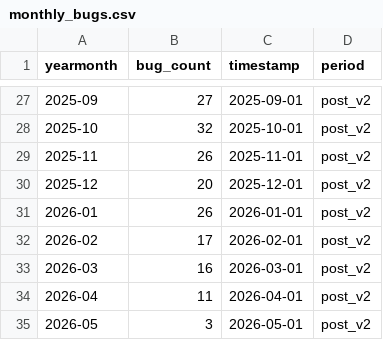
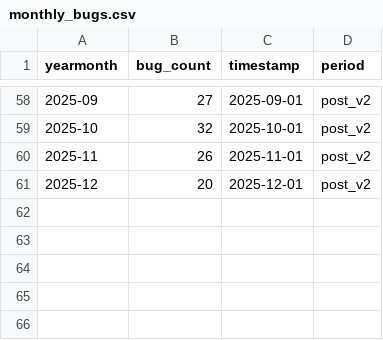
Before and after one commit to DRNCW/stat-audit-pandas-Tim7--sti-2025, a CSV file: data/clean/monthly_bugs.csv, drawn as a sheet; only a part is shown, gaps mark what is left out; the diff covers the shown part only.

```diff
--- a/data/clean/monthly_bugs.csv
+++ b/data/clean/monthly_bugs.csv
@@ -30,6 +61 @@ yearmonth,bug_count,timestamp,period
 2025-12,20,2025-12-01,post_v2
-2026-01,26,2026-01-01,post_v2
-2026-02,17,2026-02-01,post_v2
-2026-03,16,2026-03-01,post_v2
-2026-04,11,2026-04-01,post_v2
-2026-05,3,2026-05-01,post_v2
```
Also changed, not shown: 31 added rows and 1 edited cell elsewhere in this file, 3 other files.
